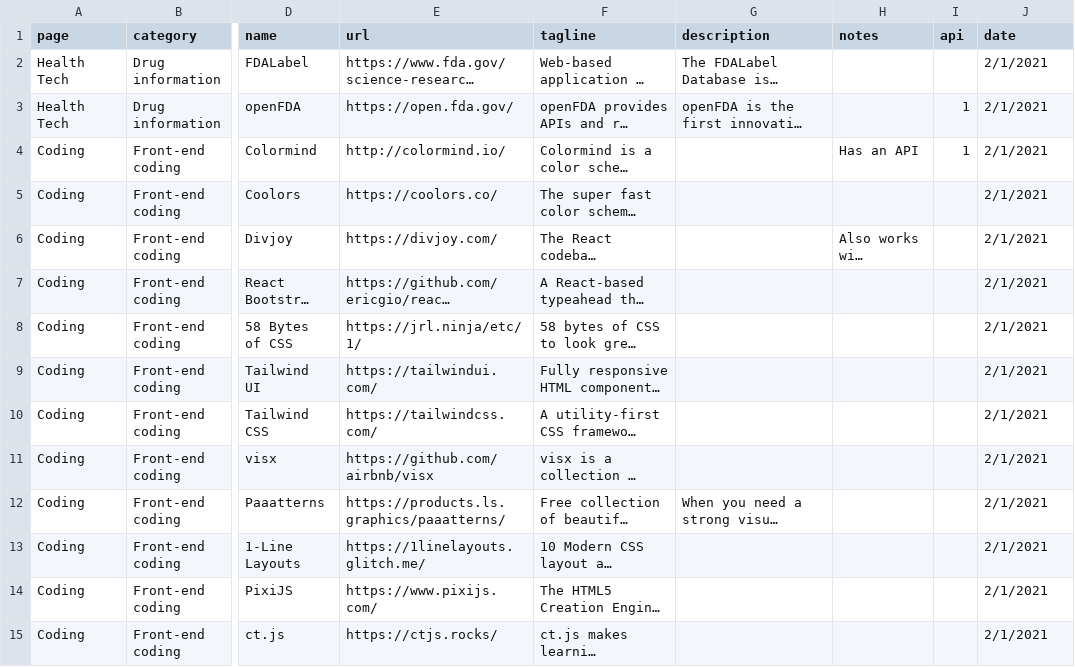
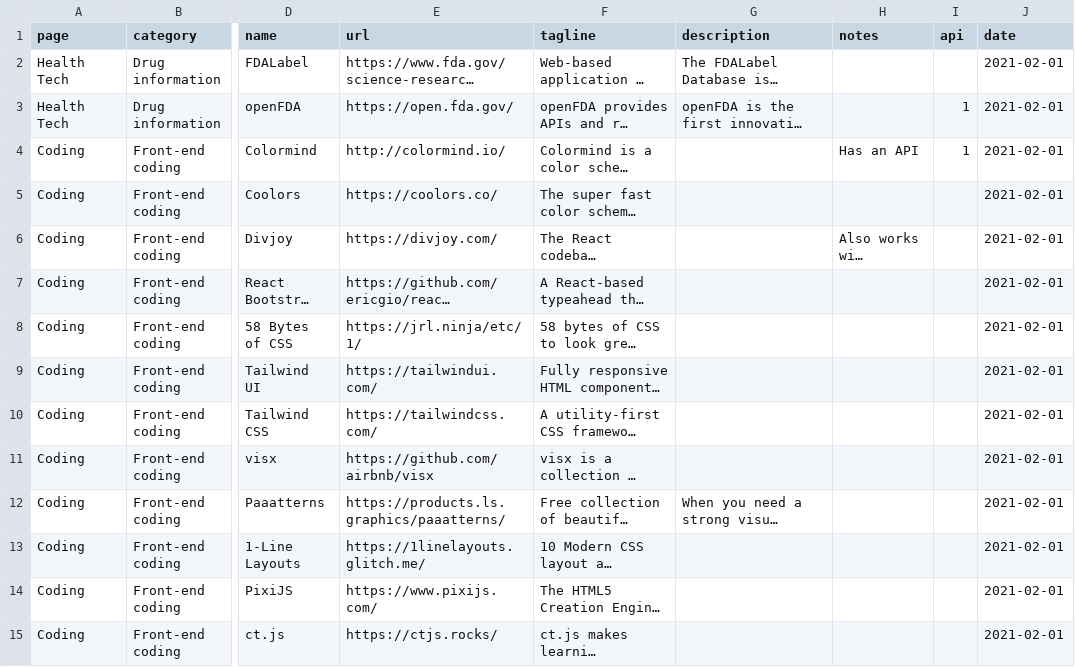
Before and after one commit to coderxio/coderxio-website, a TSV file: _data/resources.tsv, drawn as a sheet; only a part is shown, gaps mark what is left out; long unchanged cells end in …; the diff covers the shown part only; the diff names each change by its address in the sheet, - before the commit and + after, or states it on an @@ line.

Commit message:
Fixed issue with resources - added NEW indicator.

```diff
--- a/_data/resources.tsv
+++ b/_data/resources.tsv
-J2:J15 (date): 2/1/2021
+J2:J15 (date): 2021-02-01
```
Also changed, not shown: 179 edited cells elsewhere in this file, 4 other files.
